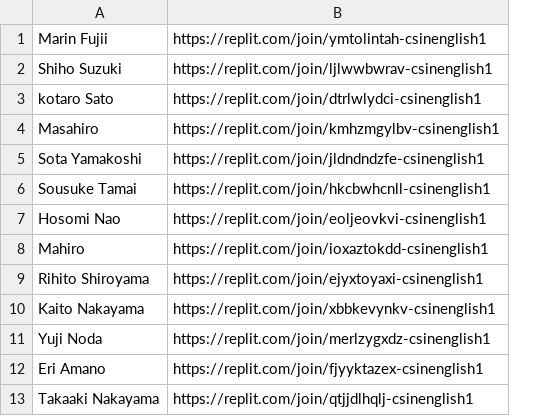
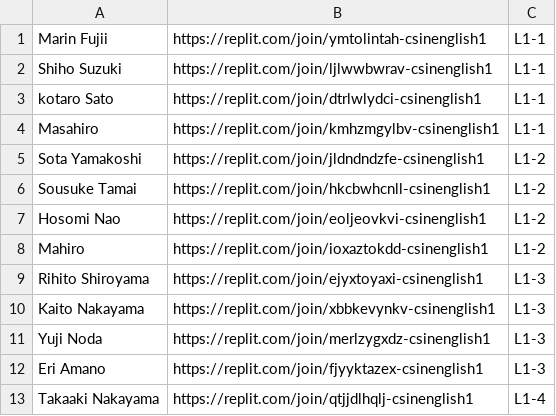
Before and after one commit to GregoryCannon/JSPlaygound, a CSV file: client/replit.csv, drawn as a sheet; only a part is shown; the diff names each change by its address in the sheet, - before the commit and + after, or states it on an @@ line.

Commit message:
Add rooms to replit.csv and surface in dropdown

```diff
--- a/client/replit.csv
+++ b/client/replit.csv
+column C, rows 1-13: L1-1 | L1-1 | L1-1 | L1-1 | L1-2 | L1-2 | L1-2 | L1-2 | L1-3 | L1-3 | L1-3 | L1-3 | L1-4
```
Also changed, not shown: 1 other file.
